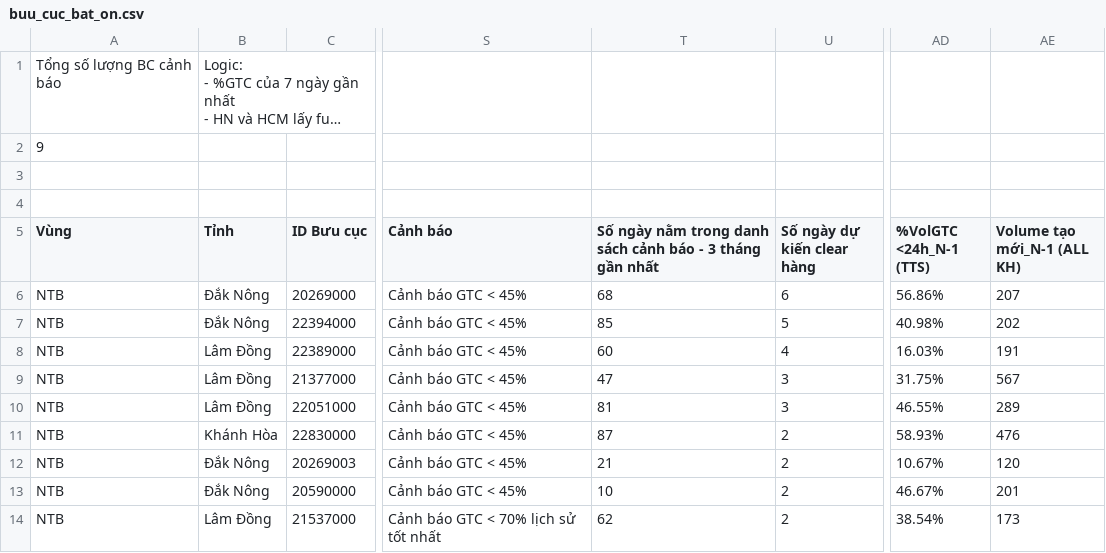
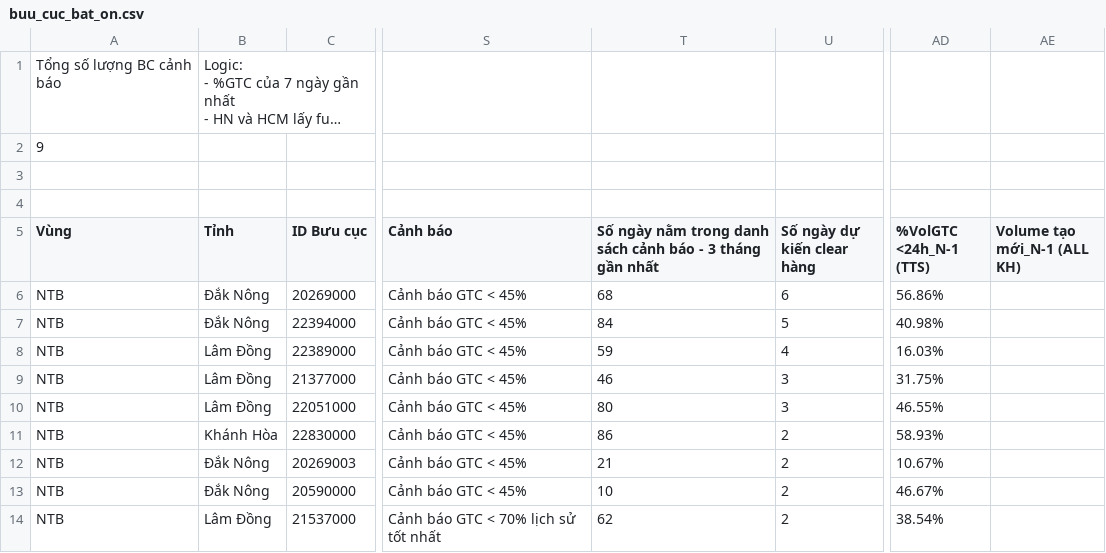
Before and after one commit to thuyntt2-creator/Dashboard_NTB_2026, a CSV file: buu_cuc_bat_on.csv, drawn as a sheet; only a part is shown, gaps mark what is left out; long unchanged cells end in …; the diff names each change by its address in the sheet, - before the commit and + after, or states it on an @@ line.

Commit message:
Auto update data and DB

```diff
--- a/buu_cuc_bat_on.csv
+++ b/buu_cuc_bat_on.csv
-AE6 (Volume tạo mới_N-1 (ALL KH)): 207
+AE6 (Volume tạo mới_N-1 (ALL KH)): (empty)
-T7: 85
+T7: 84
-AE7 (Volume tạo mới_N-1 (ALL KH)): 202
+AE7 (Volume tạo mới_N-1 (ALL KH)): (empty)
-T8: 60
+T8: 59
-AE8 (Volume tạo mới_N-1 (ALL KH)): 191
+AE8 (Volume tạo mới_N-1 (ALL KH)): (empty)
-T9: 47
+T9: 46
-AE9 (Volume tạo mới_N-1 (ALL KH)): 567
+AE9 (Volume tạo mới_N-1 (ALL KH)): (empty)
-T10: 81
+T10: 80
-AE10 (Volume tạo mới_N-1 (ALL KH)): 289
+AE10 (Volume tạo mới_N-1 (ALL KH)): (empty)
-T11: 87
+T11: 86
-AE11 (Volume tạo mới_N-1 (ALL KH)): 476
+AE11 (Volume tạo mới_N-1 (ALL KH)): (empty)
-AE12 (Volume tạo mới_N-1 (ALL KH)): 120
+AE12 (Volume tạo mới_N-1 (ALL KH)): (empty)
-AE13 (Volume tạo mới_N-1 (ALL KH)): 201
+AE13 (Volume tạo mới_N-1 (ALL KH)): (empty)
-AE14 (Volume tạo mới_N-1 (ALL KH)): 173
+AE14 (Volume tạo mới_N-1 (ALL KH)): (empty)
```
Also changed, not shown: 2 other files.
